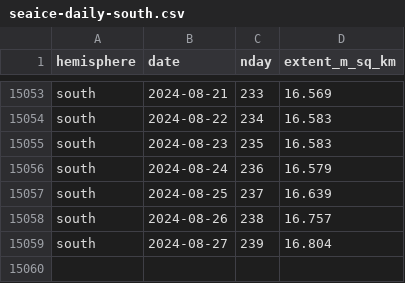
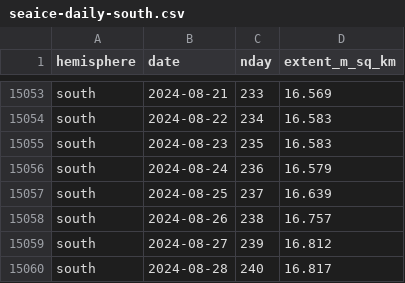
Before and after one commit to 360-info/tracker-seaice, a CSV file: data/seaice-daily-south.csv, drawn as a sheet; only a part is shown, gaps mark what is left out.

```diff
--- a/data/seaice-daily-south.csv
+++ b/data/seaice-daily-south.csv
@@ -15058,2 +15058,3 @@ south,2024-08-25,237,16.639
 south,2024-08-26,238,16.757
-south,2024-08-27,239,16.804
+south,2024-08-27,239,16.812
+south,2024-08-28,240,16.817
```
Also changed, not shown: data/seaice-daily-north.csv, data/seaice-thisyear-north.csv, 1 other file.
